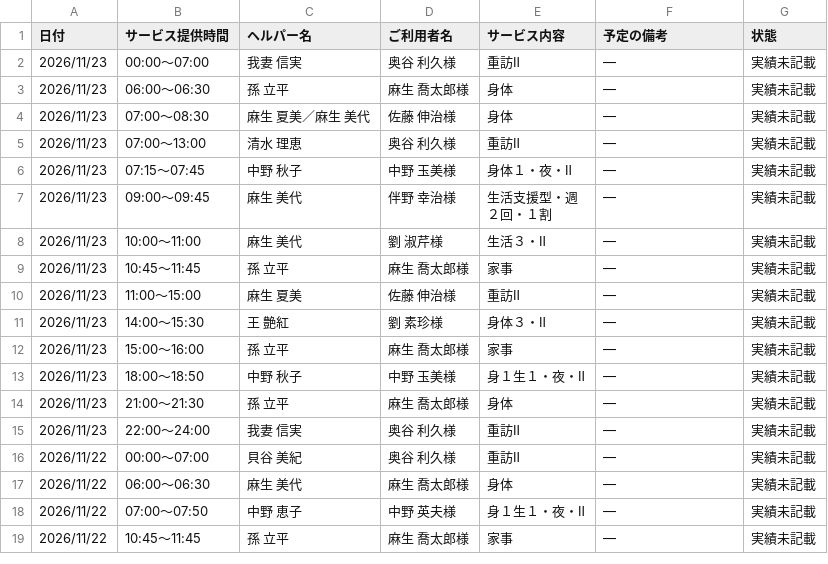
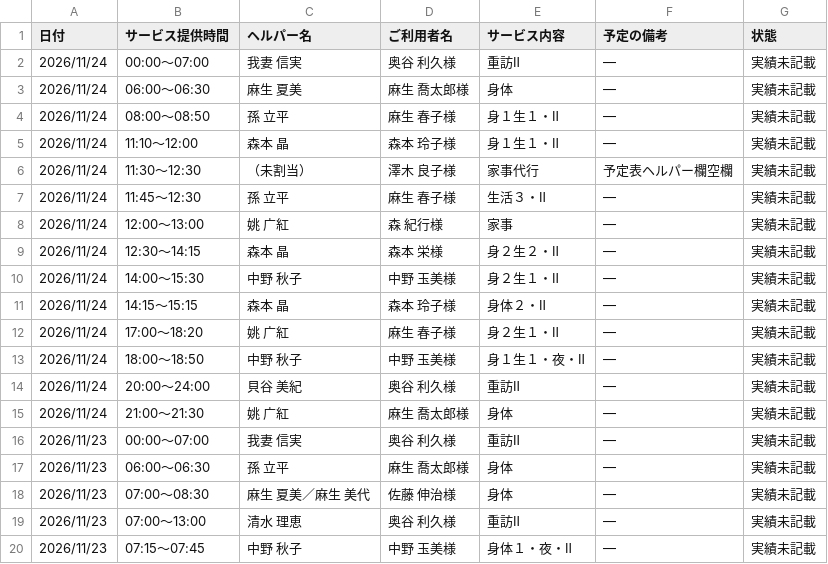
Before and after one commit to yyamamoto-stack/kaigo, a CSV file: data/実績未記載リスト.csv, drawn as a sheet; only a part is shown; the shorter side is filled out with more unchanged rows.

```diff
--- a/data/実績未記載リスト.csv
+++ b/data/実績未記載リスト.csv
@@ -1,2 +1,16 @@
 日付,サービス提供時間,ヘルパー名,ご利用者名,サービス内容,予定の備考,状態
+2026/11/24,00:00～07:00,我妻 信実,奥谷 利久様,重訪Ⅱ,―,実績未記載
+2026/11/24,06:00～06:30,麻生 夏美,麻生 喬太郎様,身体,―,実績未記載
+2026/11/24,08:00～08:50,孫 立平,麻生 春子様,身１生１・Ⅱ,―,実績未記載
+2026/11/24,11:10～12:00,森本 晶,森本 玲子様,身１生１・Ⅱ,―,実績未記載
+2026/11/24,11:30～12:30,（未割当）,澤木 良子様,家事代行,予定表ヘルパー欄空欄,実績未記載
+2026/11/24,11:45～12:30,孫 立平,麻生 春子様,生活３・Ⅱ,―,実績未記載
+2026/11/24,12:00～13:00,姚 广紅,森 紀行様,家事,―,実績未記載
+2026/11/24,12:30～14:15,森本 晶,森本 栄様,身２生２・Ⅱ,―,実績未記載
+2026/11/24,14:00～15:30,中野 秋子,中野 玉美様,身２生１・Ⅱ,―,実績未記載
+2026/11/24,14:15～15:15,森本 晶,森本 玲子様,身体２・Ⅱ,―,実績未記載
+2026/11/24,17:00～18:20,姚 广紅,麻生 春子様,身２生１・Ⅱ,―,実績未記載
+2026/11/24,18:00～18:50,中野 秋子,中野 玉美様,身１生１・夜・Ⅱ,―,実績未記載
+2026/11/24,20:00～24:00,貝谷 美紀,奥谷 利久様,重訪Ⅱ,―,実績未記載
+2026/11/24,21:00～21:30,姚 广紅,麻生 喬太郎様,身体,―,実績未記載
 2026/11/23,00:00～07:00,我妻 信実,奥谷 利久様,重訪Ⅱ,―,実績未記載
```
